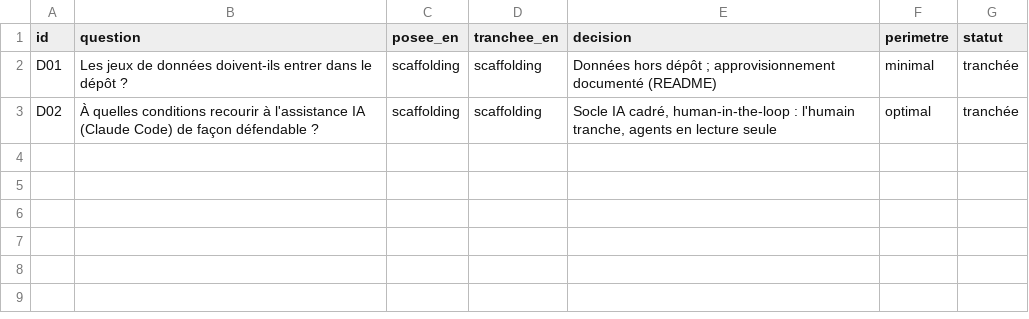
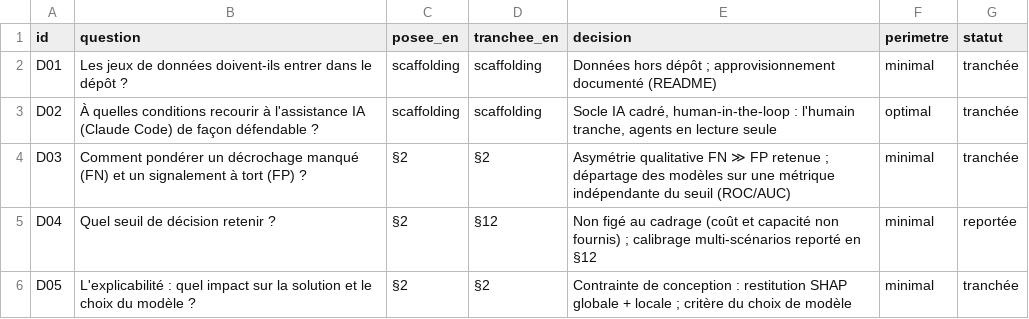
Before and after one commit to jalb-code/cisia-decrochage-etudiant, a CSV file: docs/registre-decisions.csv, drawn as a sheet; the diff names each change by its address in the sheet, - before the commit and + after, or states it on an @@ line.

```diff
--- a/docs/registre-decisions.csv
+++ b/docs/registre-decisions.csv
+row 4: D03 | Comment pondérer un décrochage manqué (FN) et un signalement à tort (FP) ? | §2 | §2 | Asymétrie qualitative FN ≫ FP retenue ; départage des modèles sur une métrique indépendante du seuil (ROC/AUC) | minimal | tranchée
+row 5: D04 | Quel seuil de décision retenir ? | §2 | §12 | Non figé au cadrage (coût et capacité non fournis) ; calibrage multi-scénarios reporté en §12 | minimal | reportée
+row 6: D05 | L'explicabilité : quel impact sur la solution et le choix du modèle ? | §2 | §2 | Contrainte de conception : restitution SHAP globale + locale ; critère du choix de modèle | minimal | tranchée
```
